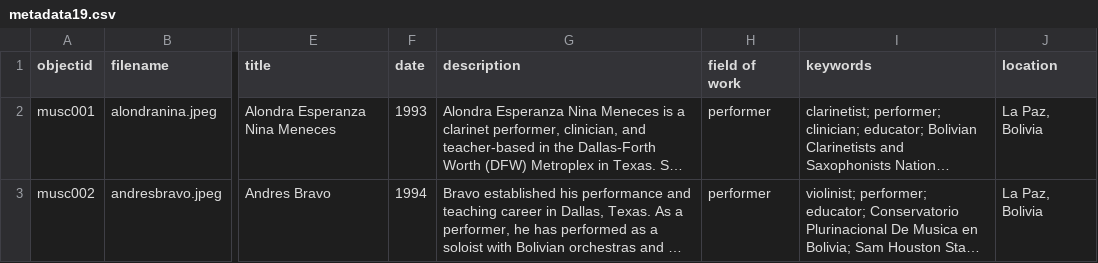
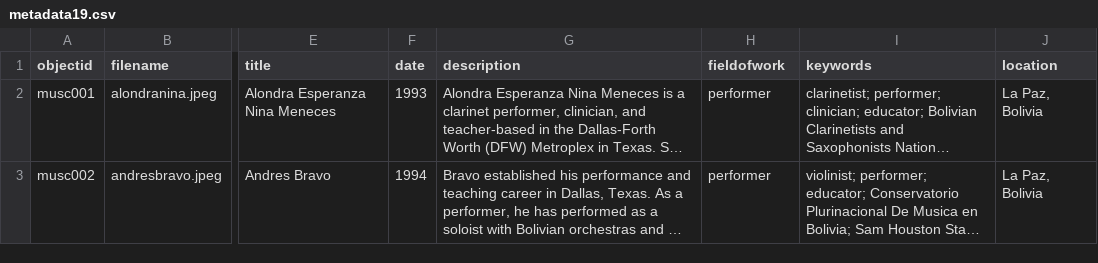
Before and after one commit to BolivianMusicHeritage/home, a CSV file: _data/metadata19.csv, drawn as a sheet; only a part is shown, gaps mark what is left out; long unchanged cells end in …; the diff names each change by its address in the sheet, - before the commit and + after, or states it on an @@ line.

Commit message:
Update metadata19.csv-updated field of work to fieldofwork

```diff
--- a/_data/metadata19.csv
+++ b/_data/metadata19.csv
-H1: field of work
+H1: fieldofwork
```
